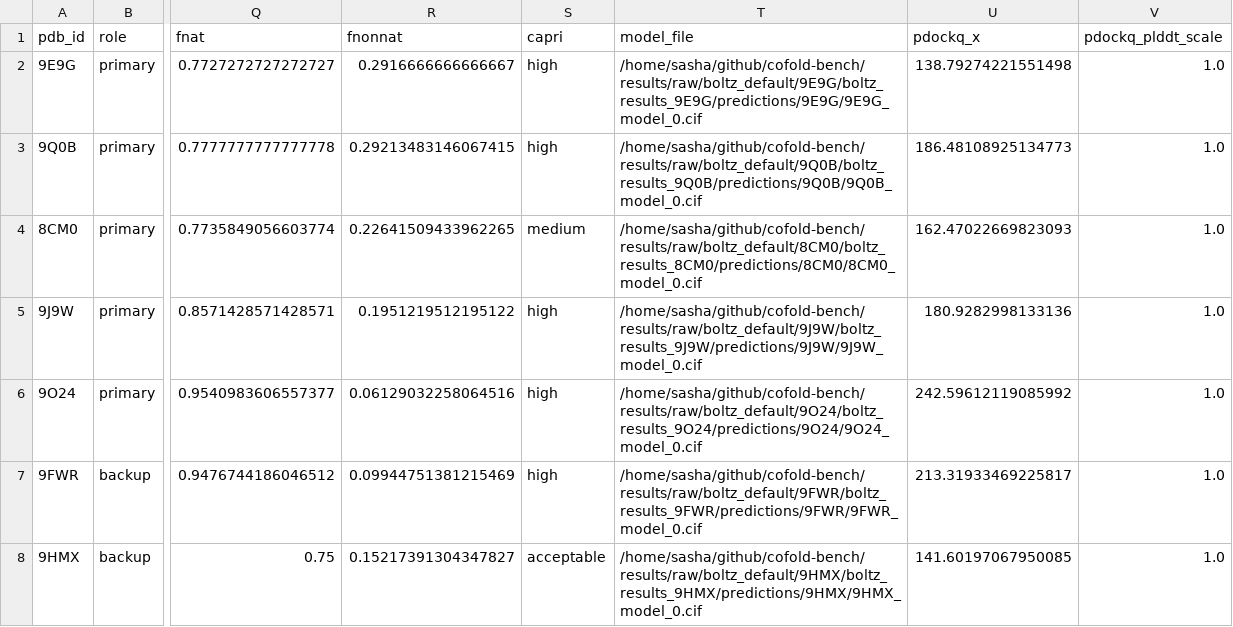
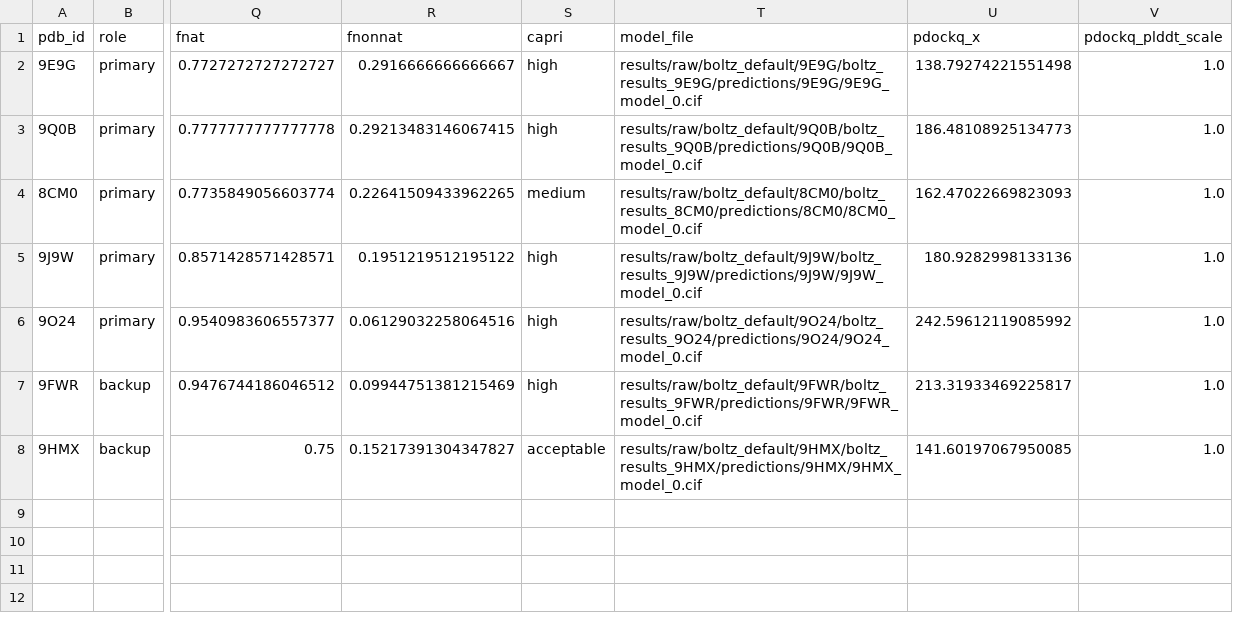
Before and after one commit to o-shovkoplias/cofold-bench, a CSV file: results/results_msa_default.csv, drawn as a sheet; only a part is shown, gaps mark what is left out; the diff names each change by its address in the sheet, - before the commit and + after, or states it on an @@ line.

```diff
--- a/results/results_msa_default.csv
+++ b/results/results_msa_default.csv
-T2 (model_file): /home/sasha/github/cofold-bench/results/raw/boltz_default/9E9G/boltz_results_9E9G/predictions/9E9G/9E9G_model_0.cif
+T2 (model_file): results/raw/boltz_default/9E9G/boltz_results_9E9G/predictions/9E9G/9E9G_model_0.cif
-T3 (model_file): /home/sasha/github/cofold-bench/results/raw/boltz_default/9Q0B/boltz_results_9Q0B/predictions/9Q0B/9Q0B_model_0.cif
+T3 (model_file): results/raw/boltz_default/9Q0B/boltz_results_9Q0B/predictions/9Q0B/9Q0B_model_0.cif
-T4 (model_file): /home/sasha/github/cofold-bench/results/raw/boltz_default/8CM0/boltz_results_8CM0/predictions/8CM0/8CM0_model_0.cif
+T4 (model_file): results/raw/boltz_default/8CM0/boltz_results_8CM0/predictions/8CM0/8CM0_model_0.cif
-T5 (model_file): /home/sasha/github/cofold-bench/results/raw/boltz_default/9J9W/boltz_results_9J9W/predictions/9J9W/9J9W_model_0.cif
+T5 (model_file): results/raw/boltz_default/9J9W/boltz_results_9J9W/predictions/9J9W/9J9W_model_0.cif
-T6 (model_file): /home/sasha/github/cofold-bench/results/raw/boltz_default/9O24/boltz_results_9O24/predictions/9O24/9O24_model_0.cif
+T6 (model_file): results/raw/boltz_default/9O24/boltz_results_9O24/predictions/9O24/9O24_model_0.cif
-T7 (model_file): /home/sasha/github/cofold-bench/results/raw/boltz_default/9FWR/boltz_results_9FWR/predictions/9FWR/9FWR_model_0.cif
+T7 (model_file): results/raw/boltz_default/9FWR/boltz_results_9FWR/predictions/9FWR/9FWR_model_0.cif
-T8 (model_file): /home/sasha/github/cofold-bench/results/raw/boltz_default/9HMX/boltz_results_9HMX/predictions/9HMX/9HMX_model_0.cif
+T8 (model_file): results/raw/boltz_default/9HMX/boltz_results_9HMX/predictions/9HMX/9HMX_model_0.cif
```
Also changed, not shown: results/results.csv, results/summary.csv, 17 other files.
